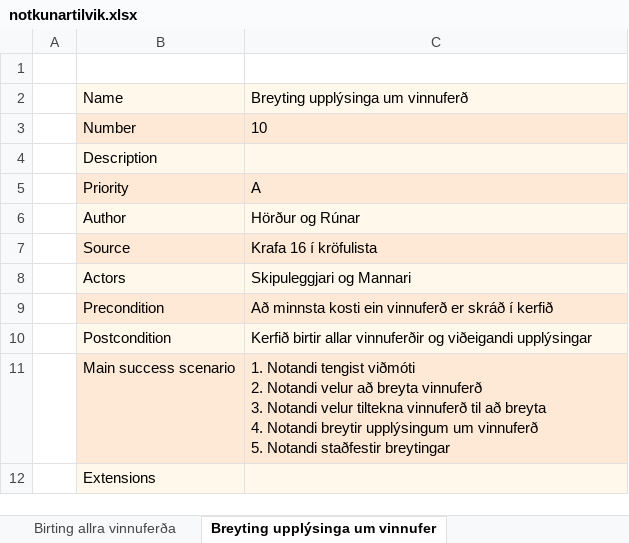
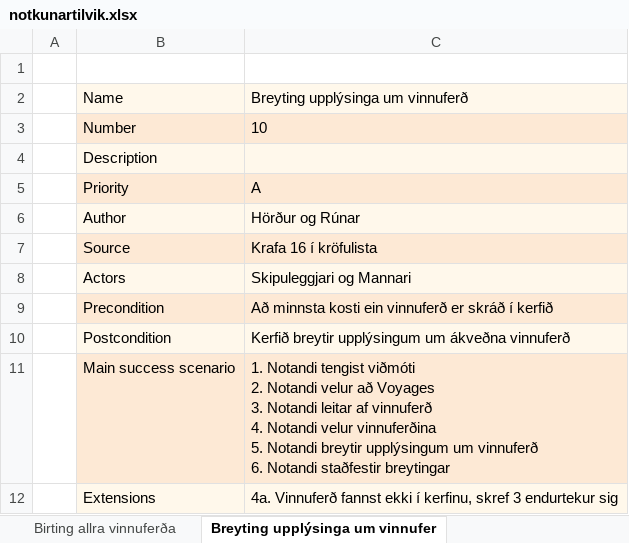
Before and after one commit to RunarVestmann/verklegtnamskeid1, an Excel workbook: documentation/notkunartilvik.xlsx, sheet Breyting upplýsinga um vinnufer, drawn as a sheet; values as stored, in another font and other column widths than the file's, no borders; ↵ is a line break in a cell; the diff names each change by its address in the sheet, - before the commit and + after, or states it on an @@ line.

```diff
--- a/documentation/notkunartilvik.xlsx (sheet Breyting upplýsinga um vinnufer)
+++ b/documentation/notkunartilvik.xlsx (sheet Breyting upplýsinga um vinnufer)
-C10: Kerfið birtir allar vinnuferðir og viðeigandi upplýsingar
+C10: Kerfið breytir upplýsingum um ákveðna vinnuferð
-C11: …velur að breyta vinnuferð ↵ 3. Notandi velur tiltekna vinnuferð til að breyta ↵ 4. Notandi breytir upplýsingum um vinnuferð ↵ 5. Notandi staðfestir…
+C11: …velur að Voyages ↵ 3. Notandi leitar af vinnuferð ↵ 4. Notandi velur vinnuferðina ↵ 5. Notandi breytir upplýsingum um vinnuferð ↵ 6. Notandi staðfestir…
-C12: (empty)
+C12: 4a. Vinnuferð fannst ekki í kerfinu, skref 3 endurtekur sig
```
Also changed, not shown: sheet Birting allra flugleiða, sheet Áfangastaðsskráning, sheet Birting flugvéla sem tiltekinn, sheet Skráning flugvélar, sheet Birting ákveðinna vinnuferða, sheet Birting stöðu vinnuferðar, 16 more sheets, other sheet tabs, documentation/interface_prototype.xlsx.
